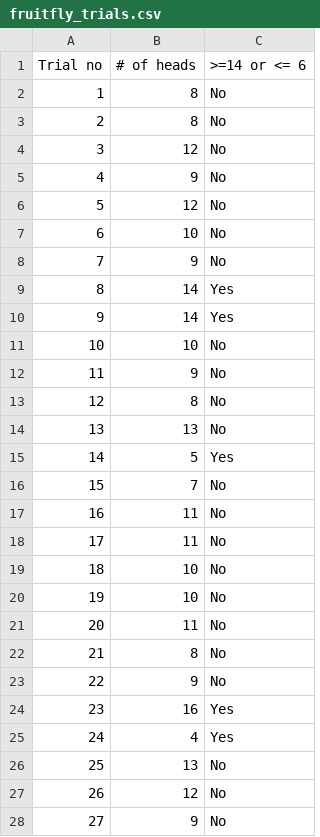
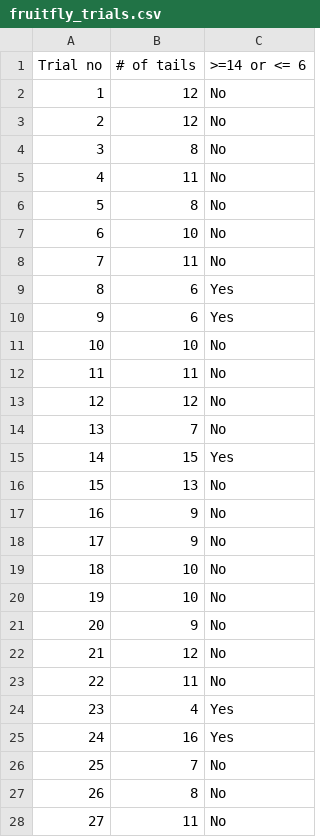
Before and after one commit to resampling-stats/resampling-with, a CSV file: source/data/fruitfly_trials.csv, drawn as a sheet; only a part is shown; the diff covers the shown part only.

Commit message:
Reverse heads / tails; move numbers code
Use 'tails' for 'males', to reverse expectations a bit, and because it
rhymes.  Adapt notebook and code accordingly, and rewrite CSV file from
code to change column name.  Move code to replace numbers with words,
from inside notebook to function in `_common.R`.

```diff
--- a/source/data/fruitfly_trials.csv
+++ b/source/data/fruitfly_trials.csv
@@ -1,28 +1,28 @@
-Trial no,# of heads,>=14 or <= 6
-1,8,No
-2,8,No
-3,12,No
-4,9,No
-5,12,No
+Trial no,# of tails,>=14 or <= 6
+1,12,No
+2,12,No
+3,8,No
+4,11,No
+5,8,No
 6,10,No
-7,9,No
-8,14,Yes
-9,14,Yes
+7,11,No
+8,6,Yes
+9,6,Yes
 10,10,No
-11,9,No
-12,8,No
-13,13,No
-14,5,Yes
-15,7,No
-16,11,No
-17,11,No
+11,11,No
+12,12,No
+13,7,No
+14,15,Yes
+15,13,No
+16,9,No
+17,9,No
 18,10,No
 19,10,No
-20,11,No
-21,8,No
-22,9,No
-23,16,Yes
-24,4,Yes
-25,13,No
-26,12,No
-27,9,No
+20,9,No
+21,12,No
+22,11,No
+23,4,Yes
+24,16,Yes
+25,7,No
+26,8,No
+27,11,No
```
Also changed, not shown: 55 edited cells elsewhere in this file, 3 other files.
